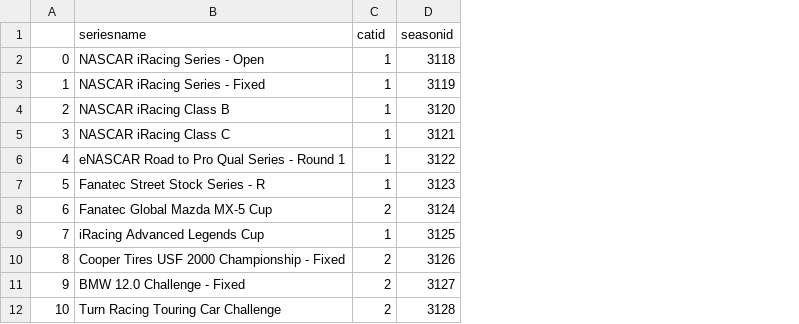
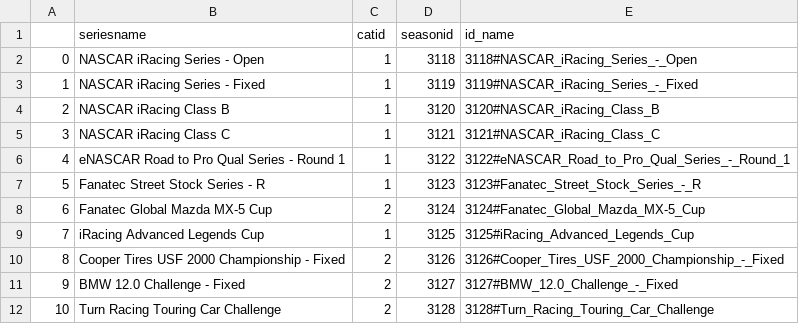
Before and after one commit to Razgrizaces/irlaptimes, a CSV file: results/mappings/21S2_season_ids.csv, drawn as a sheet; only a part is shown; the diff names each change by its address in the sheet, - before the commit and + after, or states it on an @@ line.

Commit message:
Got it to produce subsessions. The next step is to get the data for the subesssions, then it's on to looping it/automating it.

```diff
--- a/results/mappings/21S2_season_ids.csv
+++ b/results/mappings/21S2_season_ids.csv
+column E (id_name), rows 2-12: 3118#NASCAR_iRacing_Series_-_Open | 3119#NASCAR_iRacing_Series_-_Fixed | 3120#NASCAR_iRacing_Class_B | 3121#NASCAR_iRacing_Class_C | 3122#eNASCAR_Road_to_Pro_Qual_Series_-_Round_1 | 3123#Fanatec_Street_Stock_Series_-_R | 3124#Fanatec_Global_Mazda_MX-5_Cup | 3125#iRacing_Advanced_Legends_Cup | 3126#Cooper_Tires_USF_2000_Championship_-_Fixed | 3127#BMW_12.0_Challenge_-_Fixed | 3128#Turn_Racing_Touring_Car_Challenge
```
Also changed, not shown: 3 other files.
